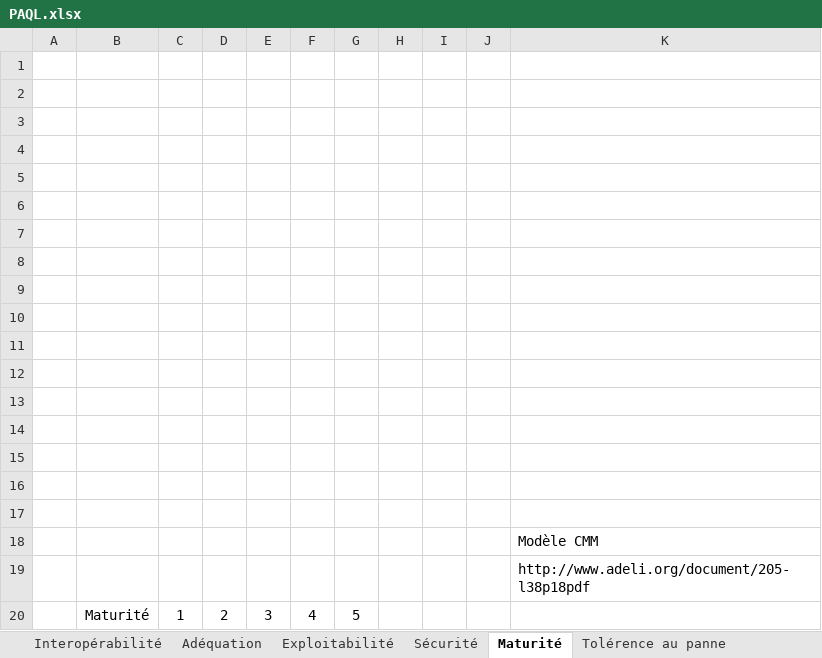
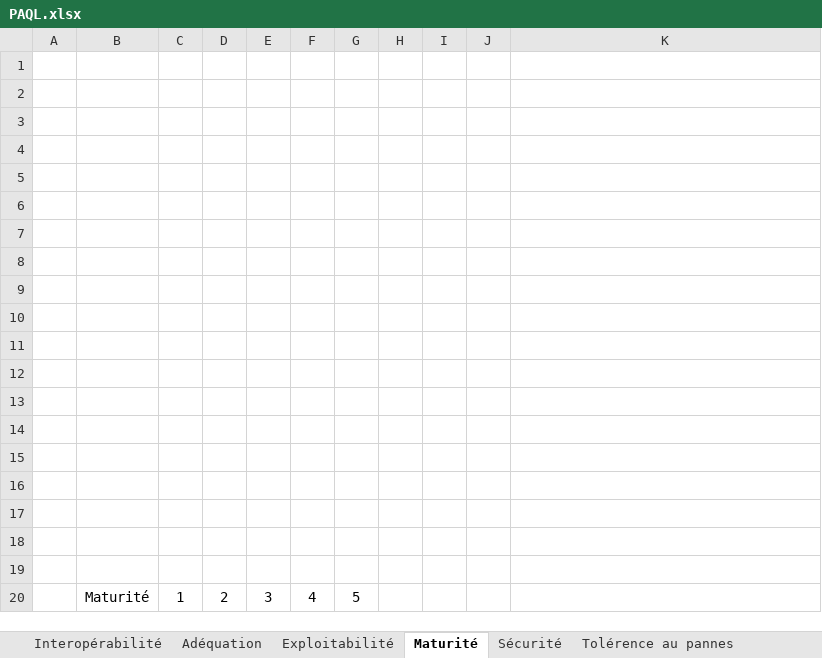
Before and after one commit to SnoopydesBois/ProjetDiscret, an Excel workbook: Gestion de projet/PAQL/PAQL.xlsx, sheet Maturité, drawn as a sheet; values as stored, in another font and other column widths than the file's, no borders; charts and pictures not drawn; the diff names each change by its address in the sheet, - before the commit and + after, or states it on an @@ line.

```diff
--- a/Gestion de projet/PAQL/PAQL.xlsx (sheet Maturité)
+++ b/Gestion de projet/PAQL/PAQL.xlsx (sheet Maturité)
-sheet tab: Tolérence au panne
+sheet tab: Tolérence au pannes
@@ sheet tab order changed: Interopérabilité | Adéquation | Exploitabilité | Maturité | Sécurité | Tolérence au pannes @@
-K18: Modèle CMM
+K18: (empty)
-K19: http://www.adeli.org/document/205-l38p18pdf
+K19: (empty)
```
Also changed, not shown: sheet Adéquation, sheet Interopérabilité, sheet Exploitabilité, sheet Sécurité, charts or pictures.
